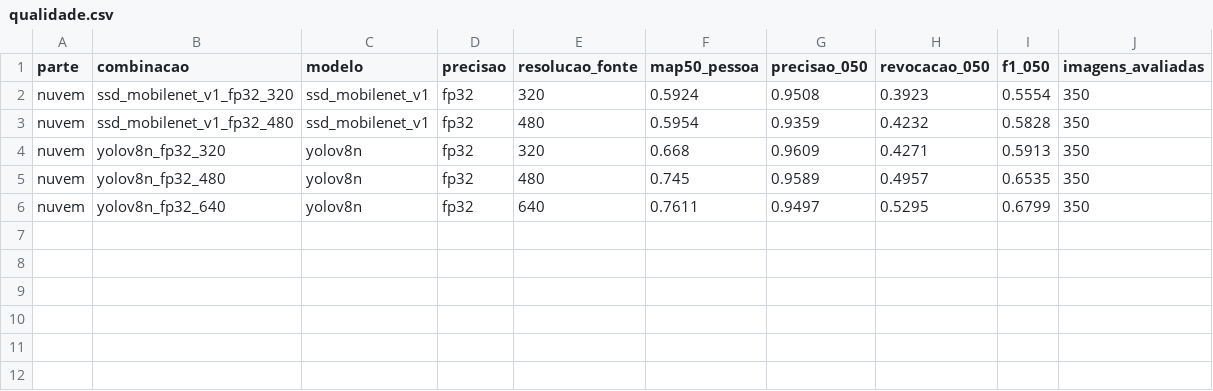
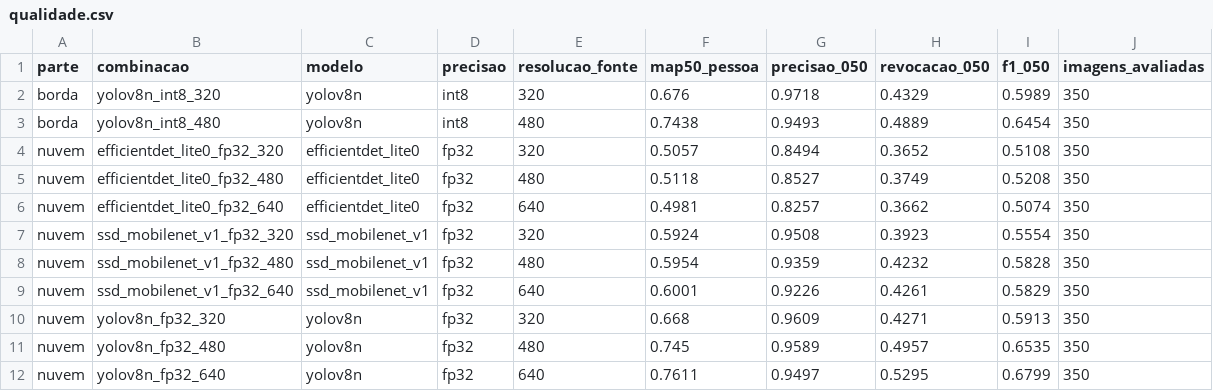
Before and after one commit to joaoleaogf/deteccao-pessoas-borda, a CSV file: results/e5/qualidade.csv, drawn as a sheet; the diff names each change by its address in the sheet, - before the commit and + after, or states it on an @@ line.

```diff
--- a/results/e5/qualidade.csv
+++ b/results/e5/qualidade.csv
+row 2: borda | yolov8n_int8_320 | yolov8n | int8 | 320 | 0.676 | 0.9718 | 0.4329 | 0.5989 | 350
+row 3: borda | yolov8n_int8_480 | yolov8n | int8 | 480 | 0.7438 | 0.9493 | 0.4889 | 0.6454 | 350
+row 4: nuvem | efficientdet_lite0_fp32_320 | efficientdet_lite0 | fp32 | 320 | 0.5057 | 0.8494 | 0.3652 | 0.5108 | 350
+row 5: nuvem | efficientdet_lite0_fp32_480 | efficientdet_lite0 | fp32 | 480 | 0.5118 | 0.8527 | 0.3749 | 0.5208 | 350
+row 6: nuvem | efficientdet_lite0_fp32_640 | efficientdet_lite0 | fp32 | 640 | 0.4981 | 0.8257 | 0.3662 | 0.5074 | 350
+row 9: nuvem | ssd_mobilenet_v1_fp32_640 | ssd_mobilenet_v1 | fp32 | 640 | 0.6001 | 0.9226 | 0.4261 | 0.5829 | 350
```
Also changed, not shown: results/stats/descritiva.csv, results/summary.csv, 38 other files.
